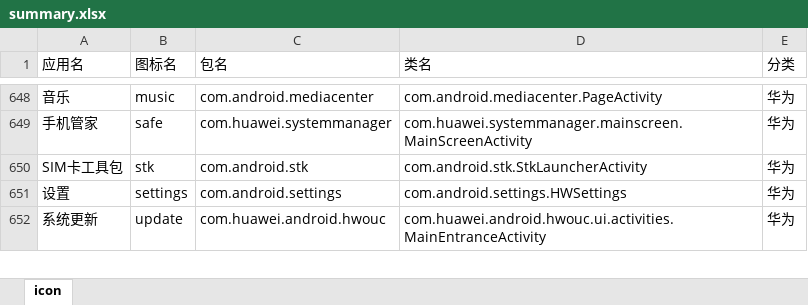
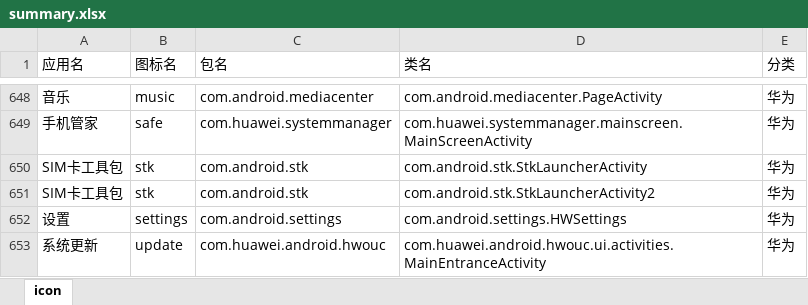
Before and after one commit to cjycsm/mistiness-iconpack, an Excel workbook: summary.xlsx, sheet icon, drawn as a sheet; only a part is shown, gaps mark what is left out; values as stored, in another font and other column widths than the file's, no borders; the diff covers the shown part only; the diff names each change by its address in the sheet, - before the commit and + after, or states it on an @@ line.

```diff
--- a/summary.xlsx (sheet icon)
+++ b/summary.xlsx (sheet icon)
+row 651: SIM卡工具包 | stk | com.android.stk | com.android.stk.StkLauncherActivity2 | 华为
```
Also changed, not shown: 35 added rows elsewhere in this sheet, 11 other files.
